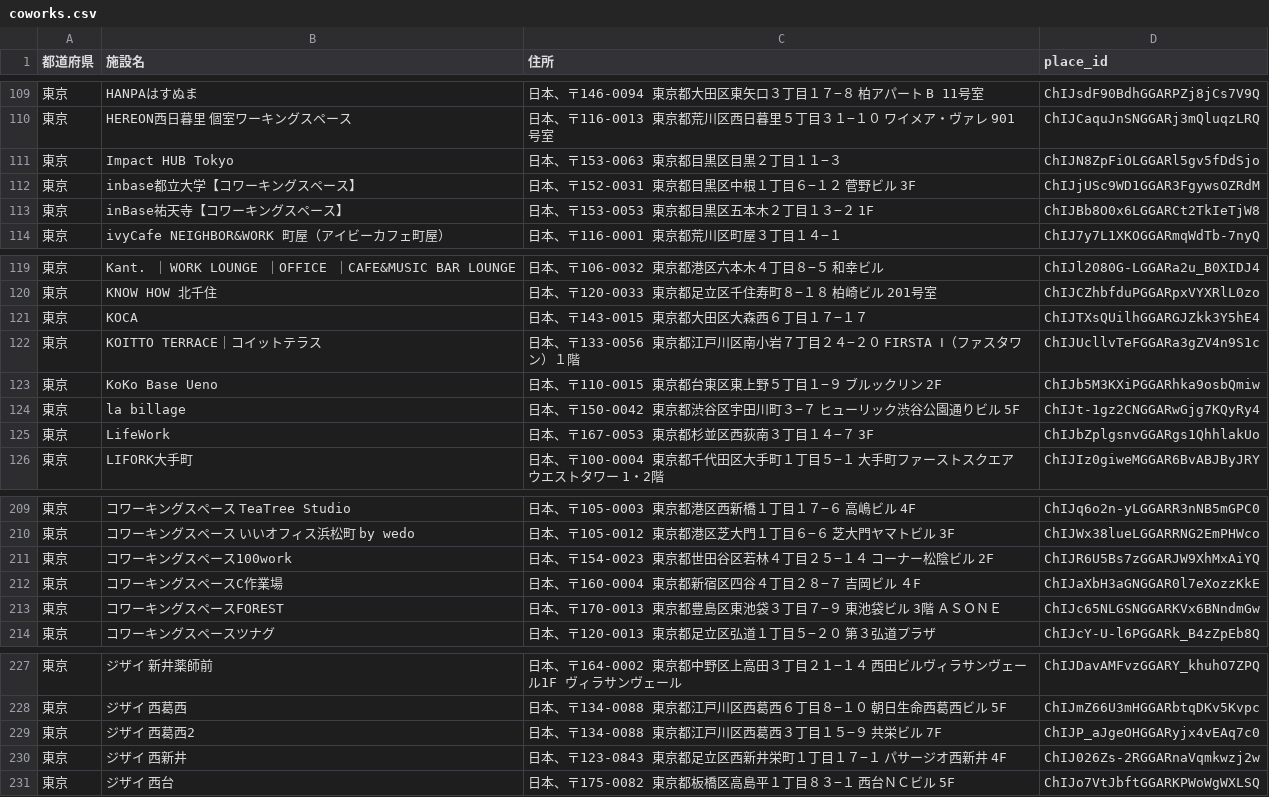
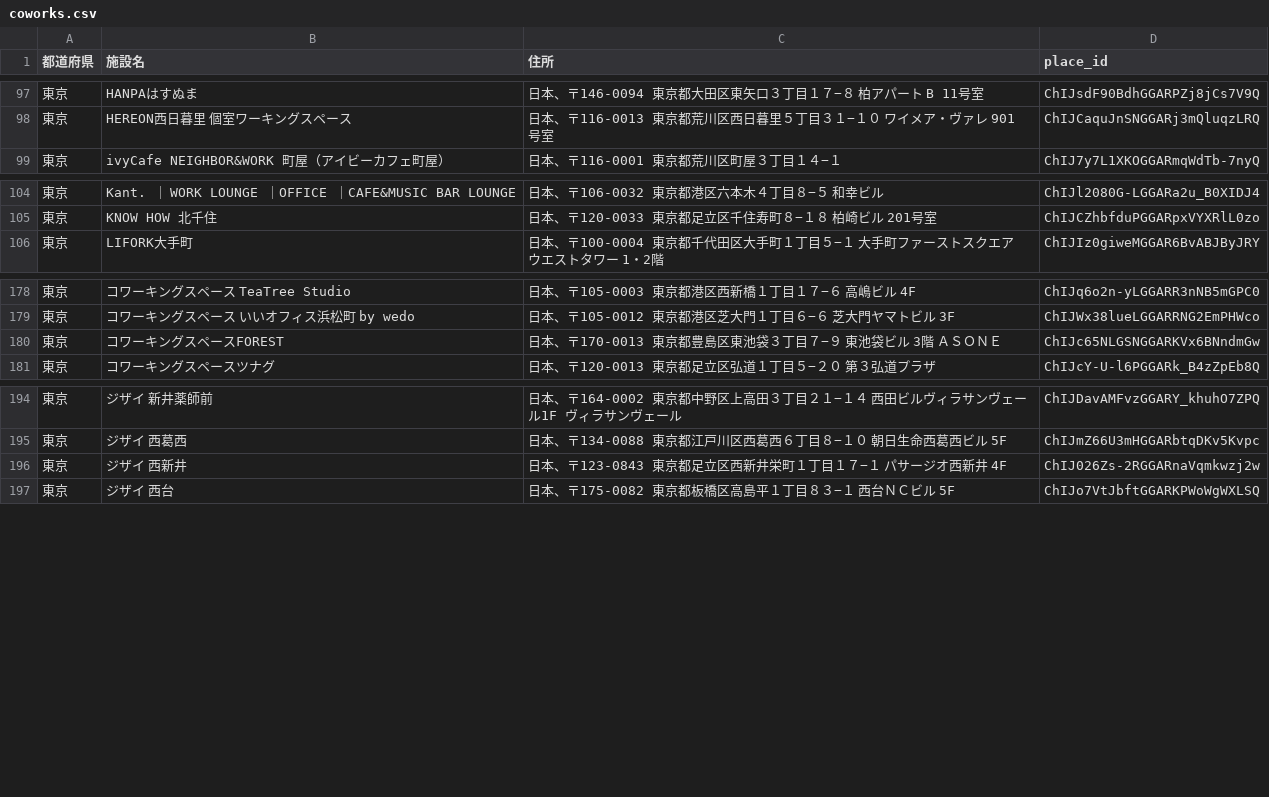
Before and after one commit to Ryosuker/minimap, a CSV file: lib/coworks.csv, drawn as a sheet; only a part is shown, gaps mark what is left out; the diff covers the shown part only; the diff names each change by its address in the sheet, - before the commit and + after, or states it on an @@ line.

```diff
--- a/lib/coworks.csv
+++ b/lib/coworks.csv
-row 111: 東京 | Impact HUB Tokyo | 日本、〒153-0063 東京都目黒区目黒２丁目１１−３ | ChIJN8ZpFiOLGGARl5gv5fDdSjo
-row 112: 東京 | inbase都立大学【コワーキングスペース】 | 日本、〒152-0031 東京都目黒区中根１丁目６−１２ 菅野ビル 3F | ChIJjUSc9WD1GGAR3FgywsOZRdM
-row 113: 東京 | inBase祐天寺【コワーキングスペース】 | 日本、〒153-0053 東京都目黒区五本木２丁目１３−２ 1F | ChIJBb8O0x6LGGARCt2TkIeTjW8
-row 121: 東京 | KOCA | 日本、〒143-0015 東京都大田区大森西６丁目１７−１７ | ChIJTXsQUilhGGARGJZkk3Y5hE4
-row 122: 東京 | KOITTO TERRACE｜コイットテラス | 日本、〒133-0056 東京都江戸川区南小岩７丁目２４−２０ FIRSTA Ⅰ（ファスタワン）１階 | ChIJUcllvTeFGGARa3gZV4n9S1c
-row 123: 東京 | KoKo Base Ueno | 日本、〒110-0015 東京都台東区東上野５丁目１−９ ブルックリン 2F | ChIJb5M3KXiPGGARhka9osbQmiw
-row 124: 東京 | la billage | 日本、〒150-0042 東京都渋谷区宇田川町３−７ ヒューリック渋谷公園通りビル 5F | ChIJt-1gz2CNGGARwGjg7KQyRy4
-row 125: 東京 | LifeWork | 日本、〒167-0053 東京都杉並区西荻南３丁目１４−７ 3F | ChIJbZplgsnvGGARgs1QhhlakUo
-row 211: 東京 | コワーキングスペース100work | 日本、〒154-0023 東京都世田谷区若林４丁目２５−１４ コーナー松陰ビル 2F | ChIJR6U5Bs7zGGARJW9XhMxAiYQ
-row 212: 東京 | コワーキングスペースC作業場 | 日本、〒160-0004 東京都新宿区四谷４丁目２８−７ 吉岡ビル ４F | ChIJaXbH3aGNGGAR0l7eXozzKkE
-row 229: 東京 | ジザイ 西葛西2 | 日本、〒134-0088 東京都江戸川区西葛西３丁目１５−９ 共栄ビル 7F | ChIJP_aJgeOHGGARyjx4vEAq7c0
```
Also changed, not shown: 23 removed rows elsewhere in this file, lib/cafes.csv, lib/libraries.csv.
